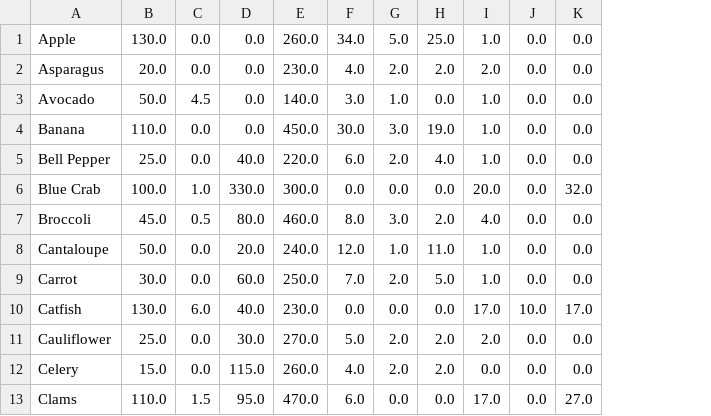
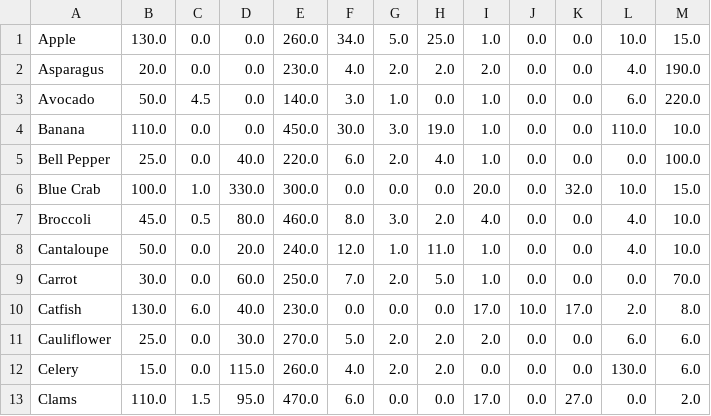
Before and after one commit to claudia1402/ProjetoAVL, a CSV file: NutritionalFacts_Fruit_Vegetables_Seafood - NutritionalFacts_Fruit_Vegetables_Seafood.csv, drawn as a sheet; only a part is shown; the diff names each change by its address in the sheet, - before the commit and + after, or states it on an @@ line.

Commit message:
csv

```diff
--- a/NutritionalFacts_Fruit_Vegetables_Seafood - NutritionalFacts_Fruit_Vegetables_Seafood.csv
+++ b/NutritionalFacts_Fruit_Vegetables_Seafood - NutritionalFacts_Fruit_Vegetables_Seafood.csv
+column L, rows 1-13: 10.0 | 4.0 | 6.0 | 110.0 | 0.0 | 10.0 | 4.0 | 4.0 | 0.0 | 2.0 | 6.0 | 130.0 | 0.0
+column M, rows 1-13: 15.0 | 190.0 | 220.0 | 10.0 | 100.0 | 15.0 | 10.0 | 10.0 | 70.0 | 8.0 | 6.0 | 6.0 | 2.0
```
